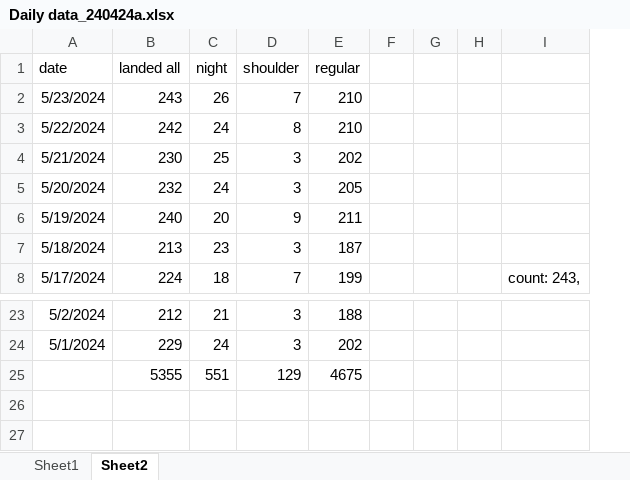
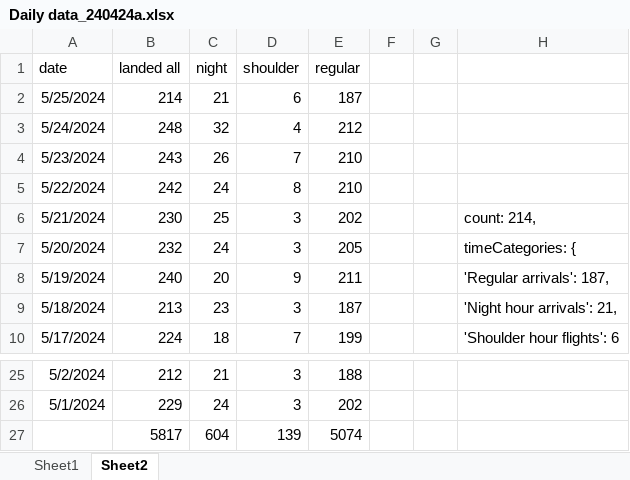
Before and after one commit to stillawake17/FlightViz, an Excel workbook: Daily data_240424a.xlsx, sheet Sheet2, drawn as a sheet; only a part is shown, gaps mark what is left out; values as stored, in another font and other column widths than the file's, no borders; removed rows and columns are numbered as before the commit, all else as after; the diff names each change by its address in the sheet, - before the commit and + after, or states it on an @@ line.

Commit message:
daily

```diff
--- a/Daily data_240424a.xlsx (sheet Sheet2)
+++ b/Daily data_240424a.xlsx (sheet Sheet2)
-column H, empty
-column I, row 8: count: 243,
+column H, rows 6-10: count: 214, | timeCategories: { | 'Regular arrivals': 187, | 'Night hour arrivals': 21, | 'Shoulder hour flights': 6
+row 2: 5/25/2024 | 214 | 21 | 6 | 187
+row 3: 5/24/2024 | 248 | 32 | 4 | 212
-row 25:  | 5355 | 551 | 129 | 4675
+row 27:  | 5817 | 604 | 139 | 5074
```
Also changed, not shown: 13 other files.
